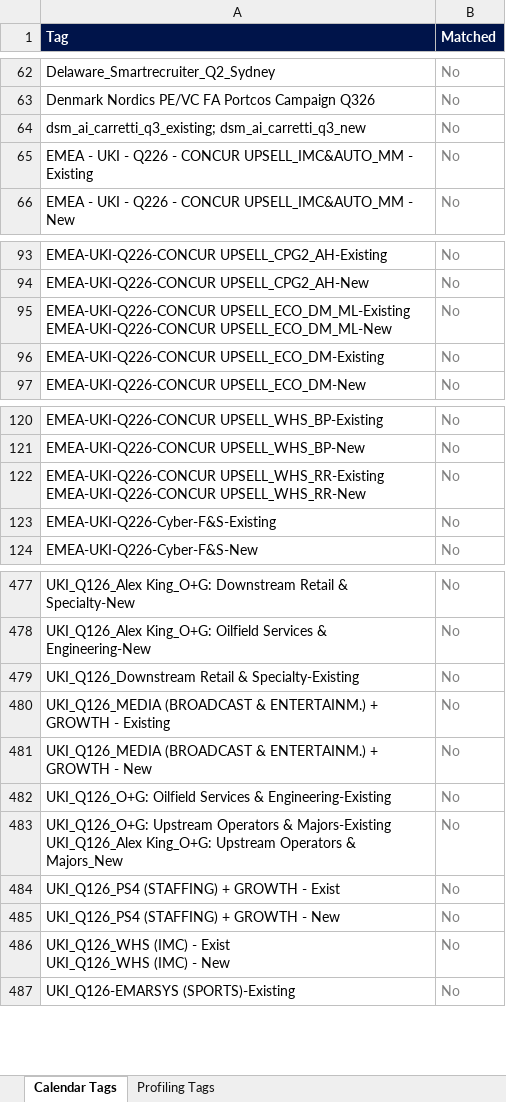
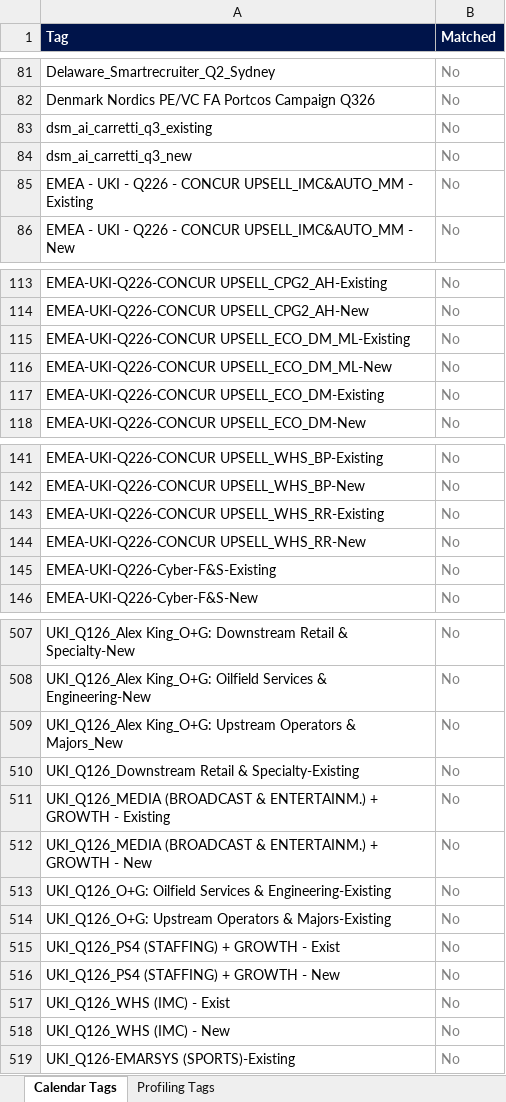
Before and after one commit to Brittdivia/EMEA-Demand-Intelligence-Team, an Excel workbook: tag-overview.xlsx, sheet Calendar Tags, drawn as a sheet; only a part is shown, gaps mark what is left out; values as stored, in another font and other column widths than the file's, no borders; addresses are those after the commit; ↵ is a line break in a cell; the diff covers the shown part only; the diff names each change by its address in the sheet, - before the commit and + after, or states it on an @@ line.

Commit message:
Add newline as calendar tag separator
17 calendar rows use Enter/newline to separate tags. All 4 JS split
sites and both export scripts now treat \r\n / \n as delimiters
alongside , and ;. Calendar unique tags: 547 -> 557.

```diff
--- a/tag-overview.xlsx (sheet Calendar Tags)
+++ b/tag-overview.xlsx (sheet Calendar Tags)
-A83 (Tag): dsm_ai_carretti_q3_existing; dsm_ai_carretti_q3_new
+A83 (Tag): dsm_ai_carretti_q3_existing
+row 84: dsm_ai_carretti_q3_new | No
-A115 (Tag): EMEA-UKI-Q226-CONCUR UPSELL_ECO_DM_ML-Existing ↵ EMEA-UKI-Q226-CONCUR UPSELL_ECO_DM_ML-New
+A115 (Tag): EMEA-UKI-Q226-CONCUR UPSELL_ECO_DM_ML-Existing
+row 116: EMEA-UKI-Q226-CONCUR UPSELL_ECO_DM_ML-New | No
-A143 (Tag): EMEA-UKI-Q226-CONCUR UPSELL_WHS_RR-Existing ↵ EMEA-UKI-Q226-CONCUR UPSELL_WHS_RR-New
+A143 (Tag): EMEA-UKI-Q226-CONCUR UPSELL_WHS_RR-Existing
+row 144: EMEA-UKI-Q226-CONCUR UPSELL_WHS_RR-New | No
+row 509: UKI_Q126_Alex King_O+G: Upstream Operators & Majors_New | No
-A514 (Tag): …& Majors-Existing ↵ UKI_Q126_Alex King_O+G: Upstream Operators & Majors_New
+A514 (Tag): …& Majors-Existing
-A517 (Tag): UKI_Q126_WHS (IMC) - Exist ↵ UKI_Q126_WHS (IMC) - New
+A517 (Tag): UKI_Q126_WHS (IMC) - Exist
+row 518: UKI_Q126_WHS (IMC) - New | No
```
Also changed, not shown: 29 added rows, 3 removed rows and 15 edited cells elsewhere in this sheet, sheet Profiling Tags, 4 other files.
